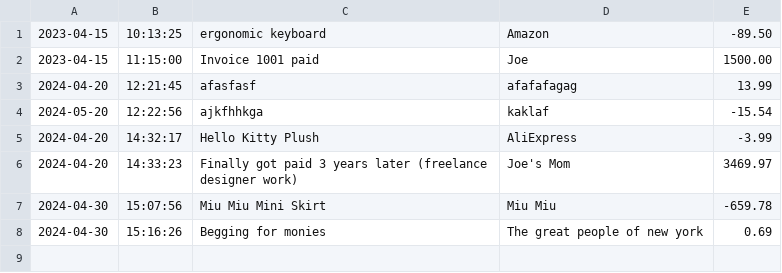
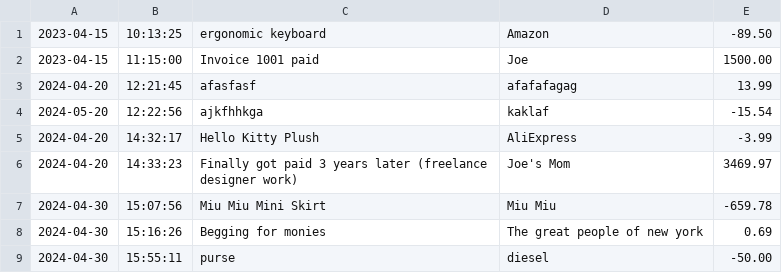
Before and after one commit to sekwanaa/Accounting-Ledger-Application, a CSV file: ledger/transactions.csv, drawn as a sheet.

```diff
--- a/ledger/transactions.csv
+++ b/ledger/transactions.csv
@@ -8 +8,2 @@
 2024-04-30|15:16:26|Begging for monies|The great people of new york|0.69
+2024-04-30|15:55:11|purse|diesel|-50.00
```
Also changed, not shown: 2 other files.
